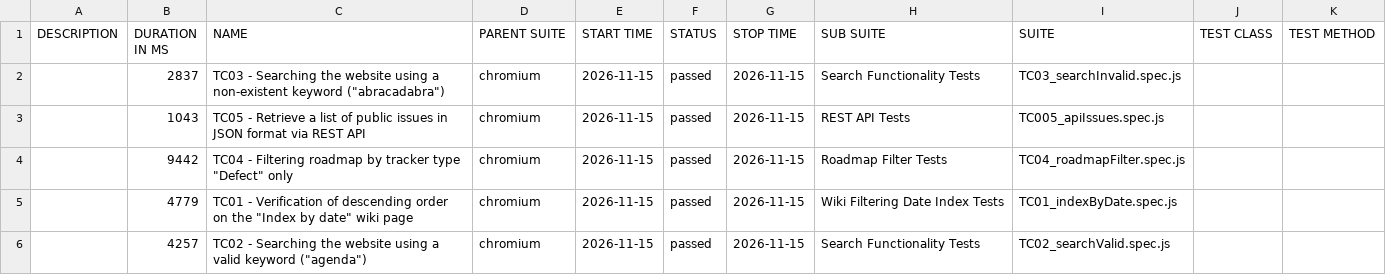
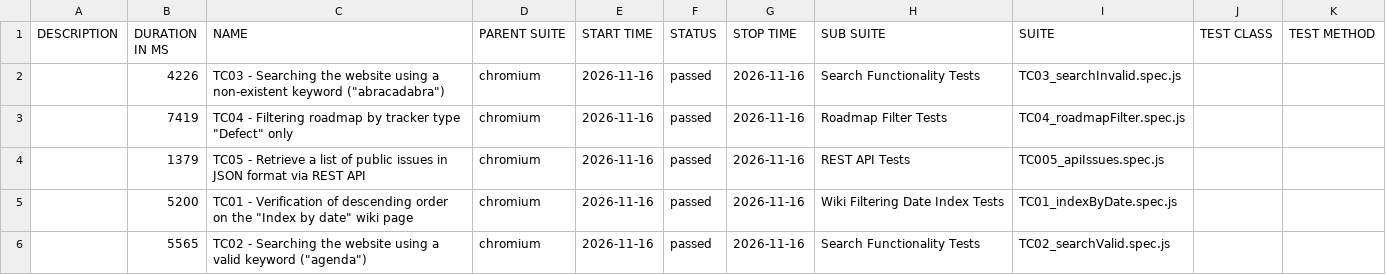
Before and after one commit to VoloshynVolodymyr/redmine-playwright-tests, a CSV file: data/suites.csv, drawn as a sheet.

```diff
--- a/data/suites.csv
+++ b/data/suites.csv
@@ -1,6 +1,6 @@
 "DESCRIPTION","DURATION IN MS","NAME","PARENT SUITE","START TIME","STATUS","STOP TIME","SUB SUITE","SUITE","TEST CLASS","TEST METHOD"
-"","2837","TC03 - Searching the website using a non-existent keyword (""abracadabra"")","chromium","2026-11-15","passed","2026-11-15","Search Functionality Tests","TC03_searchInvalid.spec.js","",""
-"","1043","TC05 - Retrieve a list of public issues in JSON format via REST API","chromium","2026-11-15","passed","2026-11-15","REST API Tests","TC005_apiIssues.spec.js","",""
-"","9442","TC04 - Filtering roadmap by tracker type ""Defect"" only","chromium","2026-11-15","passed","2026-11-15","Roadmap Filter Tests","TC04_roadmapFilter.spec.js","",""
-"","4779","TC01 - Verification of descending order on the ""Index by date"" wiki page","chromium","2026-11-15","passed","2026-11-15","Wiki Filtering Date Index Tests","TC01_indexByDate.spec.js","",""
-"","4257","TC02 - Searching the website using a valid keyword (""agenda"")","chromium","2026-11-15","passed","2026-11-15","Search Functionality Tests","TC02_searchValid.spec.js","",""
+"","4226","TC03 - Searching the website using a non-existent keyword (""abracadabra"")","chromium","2026-11-16","passed","2026-11-16","Search Functionality Tests","TC03_searchInvalid.spec.js","",""
+"","7419","TC04 - Filtering roadmap by tracker type ""Defect"" only","chromium","2026-11-16","passed","2026-11-16","Roadmap Filter Tests","TC04_roadmapFilter.spec.js","",""
+"","1379","TC05 - Retrieve a list of public issues in JSON format via REST API","chromium","2026-11-16","passed","2026-11-16","REST API Tests","TC005_apiIssues.spec.js","",""
+"","5200","TC01 - Verification of descending order on the ""Index by date"" wiki page","chromium","2026-11-16","passed","2026-11-16","Wiki Filtering Date Index Tests","TC01_indexByDate.spec.js","",""
+"","5565","TC02 - Searching the website using a valid keyword (""agenda"")","chromium","2026-11-16","passed","2026-11-16","Search Functionality Tests","TC02_searchValid.spec.js","",""
```
Also changed, not shown: 23 other files.
